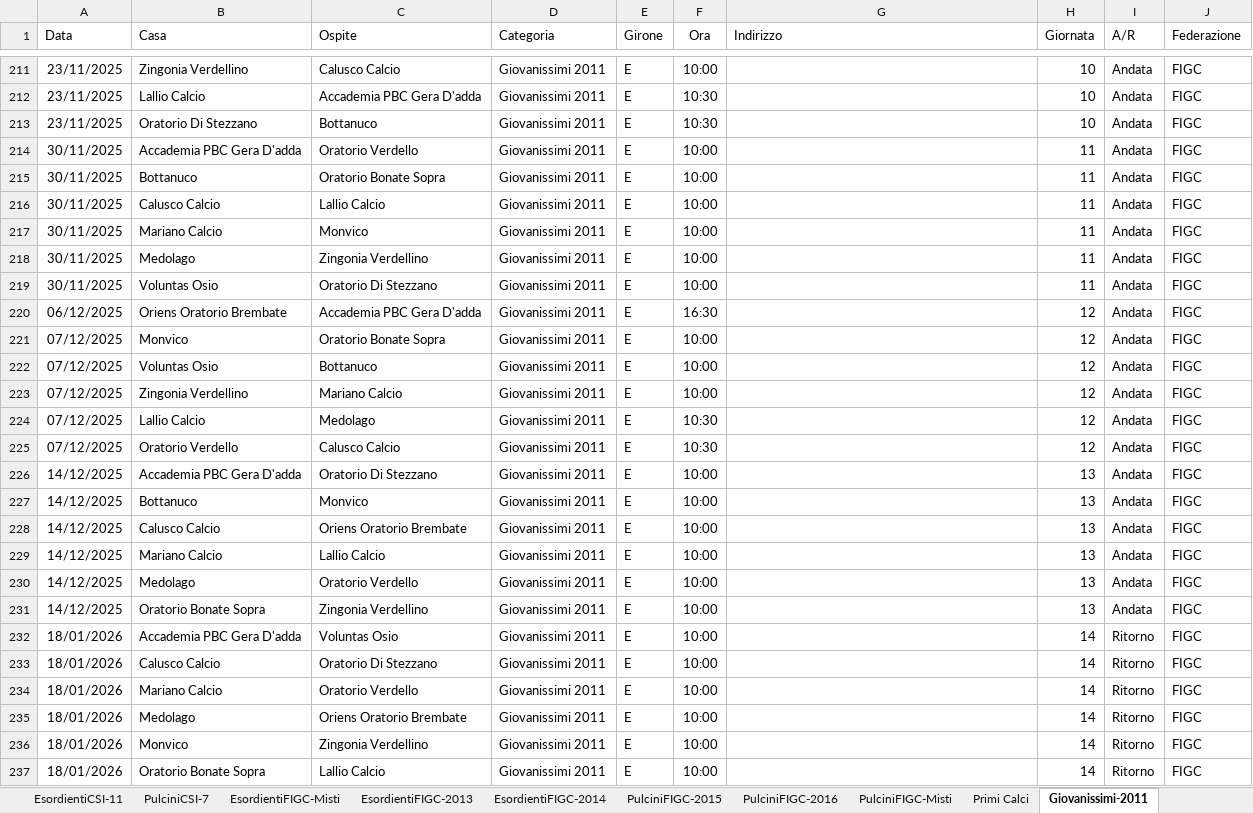
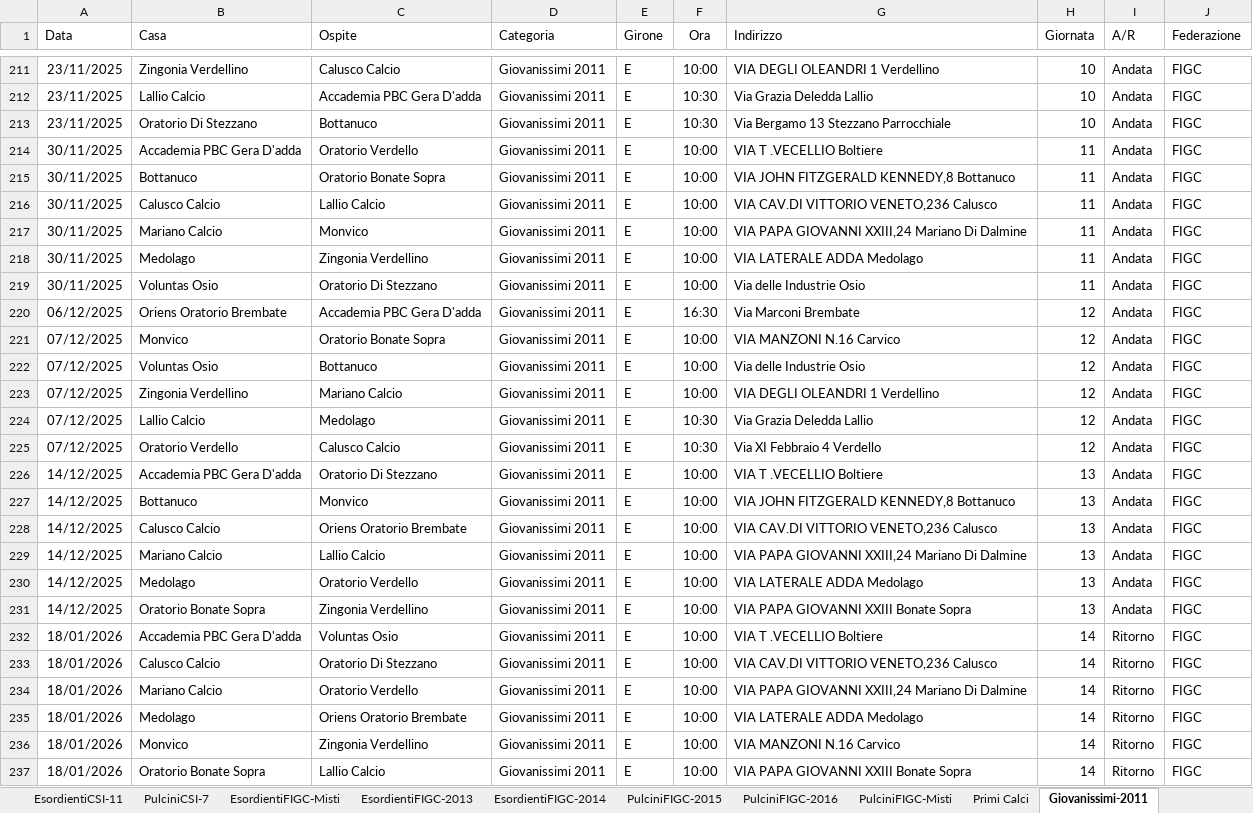
Before and after one commit to dfuselli/scouting-calendar-helper, an Excel workbook: app/resources/AllCalendars.xlsx, sheet Giovanissimi-2011, drawn as a sheet; only a part is shown, gaps mark what is left out; values as stored, in another font and other column widths than the file's, no borders; charts and pictures not drawn; the diff covers the shown part only; the diff names each change by its address in the sheet, - before the commit and + after, or states it on an @@ line.

```diff
--- a/app/resources/AllCalendars.xlsx (sheet Giovanissimi-2011)
+++ b/app/resources/AllCalendars.xlsx (sheet Giovanissimi-2011)
-G211 (Indirizzo): (empty)
+G211 (Indirizzo): VIA DEGLI OLEANDRI 1 Verdellino
-G212 (Indirizzo): (empty)
+G212 (Indirizzo): Via Grazia Deledda Lallio
-G213 (Indirizzo): (empty)
+G213 (Indirizzo): Via Bergamo 13 Stezzano Parrocchiale
-G214 (Indirizzo): (empty)
+G214 (Indirizzo): VIA T .VECELLIO Boltiere
-G215 (Indirizzo): (empty)
+G215 (Indirizzo): VIA JOHN FITZGERALD KENNEDY,8 Bottanuco
-G216 (Indirizzo): (empty)
+G216 (Indirizzo): VIA CAV.DI VITTORIO VENETO,236 Calusco
-G217 (Indirizzo): (empty)
+G217 (Indirizzo): VIA PAPA GIOVANNI XXIII,24 Mariano Di Dalmine
-G218 (Indirizzo): (empty)
+G218 (Indirizzo): VIA LATERALE ADDA Medolago
-G219 (Indirizzo): (empty)
+G219 (Indirizzo): Via delle Industrie Osio
-G220 (Indirizzo): (empty)
+G220 (Indirizzo): Via Marconi Brembate
-G221 (Indirizzo): (empty)
+G221 (Indirizzo): VIA MANZONI N.16 Carvico
-G222 (Indirizzo): (empty)
+G222 (Indirizzo): Via delle Industrie Osio
-G223 (Indirizzo): (empty)
+G223 (Indirizzo): VIA DEGLI OLEANDRI 1 Verdellino
-G224 (Indirizzo): (empty)
+G224 (Indirizzo): Via Grazia Deledda Lallio
-G225 (Indirizzo): (empty)
+G225 (Indirizzo): Via XI Febbraio 4 Verdello
-G226 (Indirizzo): (empty)
+G226 (Indirizzo): VIA T .VECELLIO Boltiere
-G227 (Indirizzo): (empty)
+G227 (Indirizzo): VIA JOHN FITZGERALD KENNEDY,8 Bottanuco
-G228 (Indirizzo): (empty)
+G228 (Indirizzo): VIA CAV.DI VITTORIO VENETO,236 Calusco
-G229 (Indirizzo): (empty)
+G229 (Indirizzo): VIA PAPA GIOVANNI XXIII,24 Mariano Di Dalmine
-G230 (Indirizzo): (empty)
+G230 (Indirizzo): VIA LATERALE ADDA Medolago
-G231 (Indirizzo): (empty)
+G231 (Indirizzo): VIA PAPA GIOVANNI XXIII Bonate Sopra
-G232 (Indirizzo): (empty)
+G232 (Indirizzo): VIA T .VECELLIO Boltiere
-G233 (Indirizzo): (empty)
+G233 (Indirizzo): VIA CAV.DI VITTORIO VENETO,236 Calusco
-G234 (Indirizzo): (empty)
+G234 (Indirizzo): VIA PAPA GIOVANNI XXIII,24 Mariano Di Dalmine
-G235 (Indirizzo): (empty)
+G235 (Indirizzo): VIA LATERALE ADDA Medolago
-G236 (Indirizzo): (empty)
+G236 (Indirizzo): VIA MANZONI N.16 Carvico
-G237 (Indirizzo): (empty)
+G237 (Indirizzo): VIA PAPA GIOVANNI XXIII Bonate Sopra
```
Also changed, not shown: 221 edited cells elsewhere in this sheet, sheet EsordientiFIGC-2013, sheet GiovanissimiFIGC-2012, hidden cells, app/resources/AllCalendarsMerged.xlsx.
